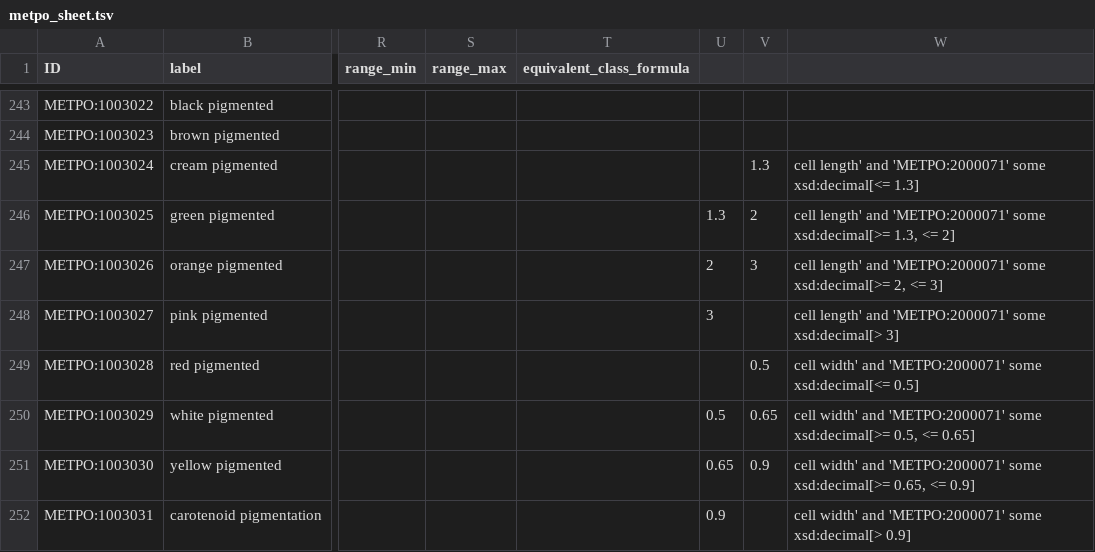
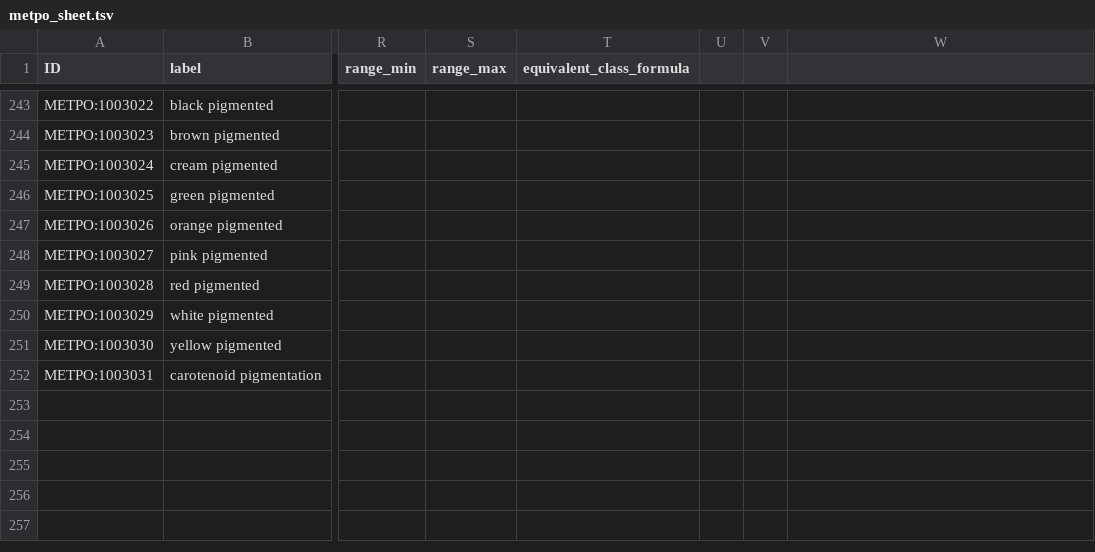
Before and after one commit to berkeleybop/metpo, a TSV file: src/templates/metpo_sheet.tsv, drawn as a sheet; only a part is shown, gaps mark what is left out; the diff names each change by its address in the sheet, - before the commit and + after, or states it on an @@ line.

```diff
--- a/src/templates/metpo_sheet.tsv
+++ b/src/templates/metpo_sheet.tsv
-V245: 1.3
+V245: (empty)
-W245: cell length' and 'METPO:2000071' some xsd:decimal[<= 1.3]
+W245: (empty)
-U246: 1.3
+U246: (empty)
-V246: 2
+V246: (empty)
-W246: cell length' and 'METPO:2000071' some xsd:decimal[>= 1.3, <= 2]
+W246: (empty)
-U247: 2
+U247: (empty)
-V247: 3
+V247: (empty)
-W247: cell length' and 'METPO:2000071' some xsd:decimal[>= 2, <= 3]
+W247: (empty)
-U248: 3
+U248: (empty)
-W248: cell length' and 'METPO:2000071' some xsd:decimal[> 3]
+W248: (empty)
-V249: 0.5
+V249: (empty)
-W249: cell width' and 'METPO:2000071' some xsd:decimal[<= 0.5]
+W249: (empty)
-U250: 0.5
+U250: (empty)
-V250: 0.65
+V250: (empty)
-W250: cell width' and 'METPO:2000071' some xsd:decimal[>= 0.5, <= 0.65]
+W250: (empty)
-U251: 0.65
+U251: (empty)
-V251: 0.9
+V251: (empty)
-W251: cell width' and 'METPO:2000071' some xsd:decimal[>= 0.65, <= 0.9]
+W251: (empty)
-U252: 0.9
+U252: (empty)
-W252: cell width' and 'METPO:2000071' some xsd:decimal[> 0.9]
+W252: (empty)
```
Also changed, not shown: 3 other files.
